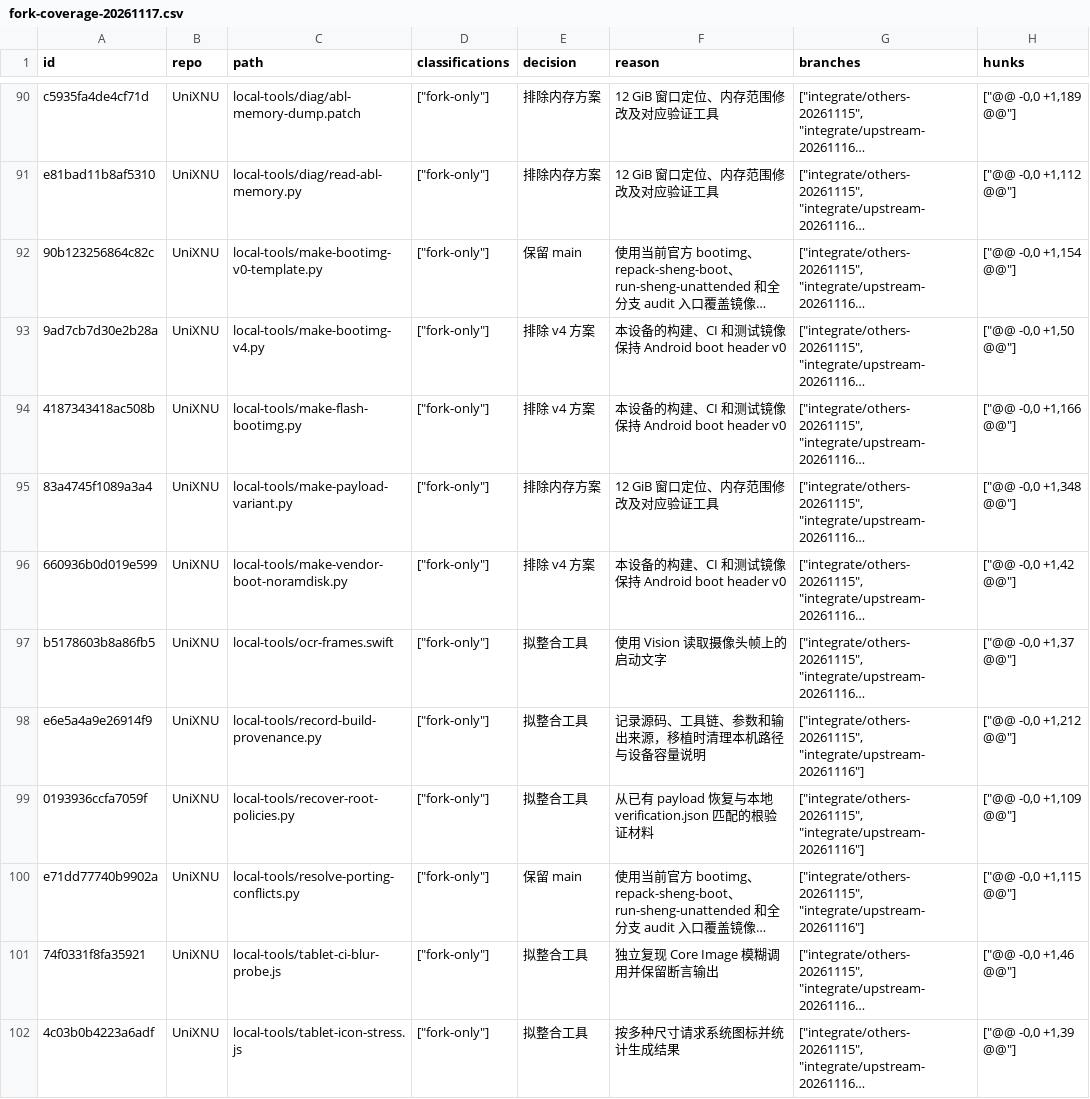
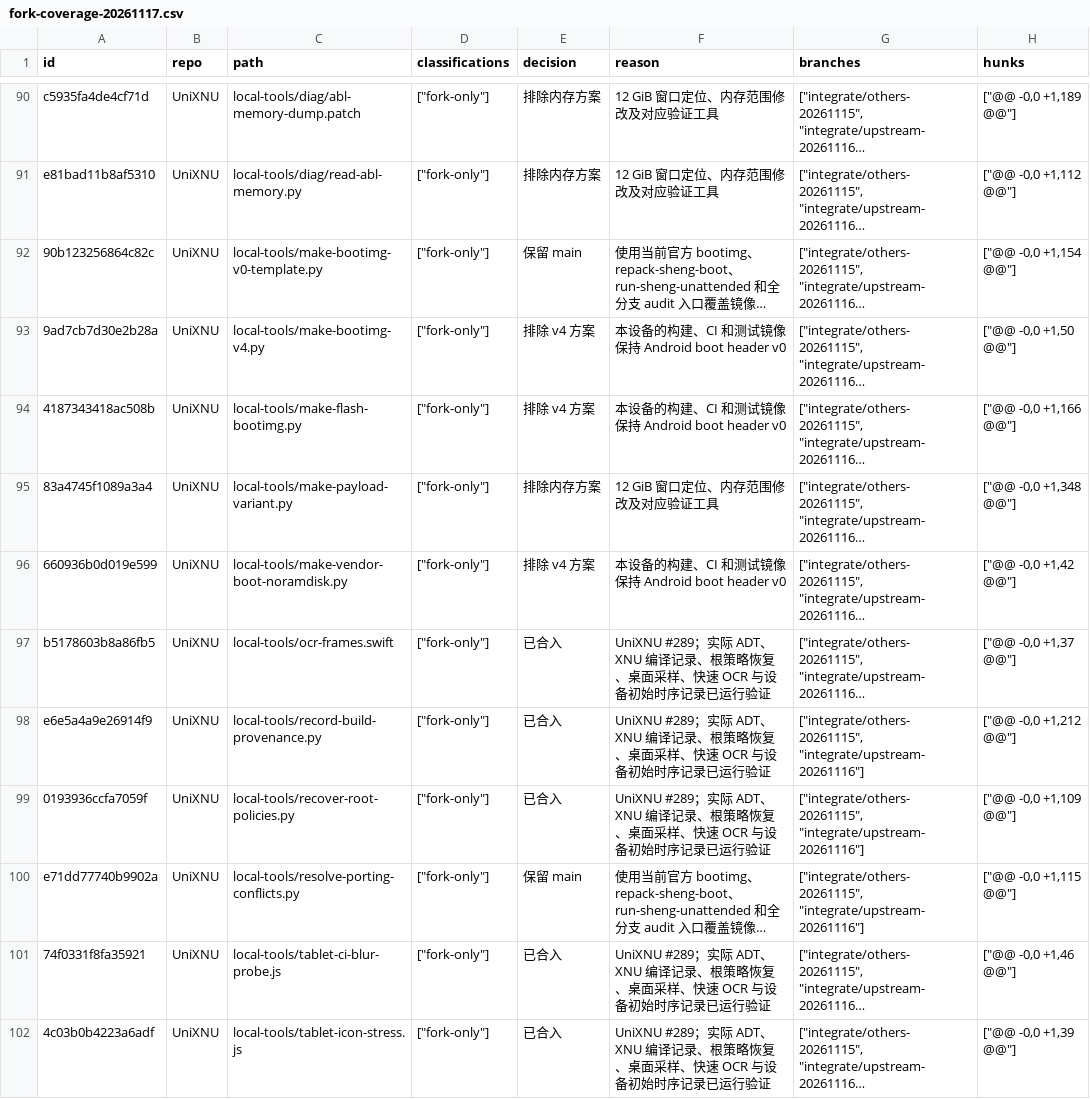
Before and after one commit to UniXNU/UniXNU, a CSV file: reports/fork-coverage-20261117.csv, drawn as a sheet; only a part is shown, gaps mark what is left out; long unchanged cells end in …; the diff covers the shown part only; the diff names each change by its address in the sheet, - before the commit and + after, or states it on an @@ line.

```diff
--- a/reports/fork-coverage-20261117.csv
+++ b/reports/fork-coverage-20261117.csv
-E97:E99 (decision): 拟整合工具
+E97:E99 (decision): 已合入
-F97 (reason): 使用 Vision 读取摄像头帧上的启动文字
+F97 (reason): UniXNU #289；实际 ADT、XNU 编译记录、根策略恢复、桌面采样、快速 OCR 与设备初始时序记录已运行验证
-F98 (reason): 记录源码、工具链、参数和输出来源，移植时清理本机路径与设备容量说明
+F98 (reason): UniXNU #289；实际 ADT、XNU 编译记录、根策略恢复、桌面采样、快速 OCR 与设备初始时序记录已运行验证
-F99 (reason): 从已有 payload 恢复与本地 verification.json 匹配的根验证材料
+F99 (reason): UniXNU #289；实际 ADT、XNU 编译记录、根策略恢复、桌面采样、快速 OCR 与设备初始时序记录已运行验证
-E101:E102 (decision): 拟整合工具
+E101:E102 (decision): 已合入
-F101 (reason): 独立复现 Core Image 模糊调用并保留断言输出
+F101 (reason): UniXNU #289；实际 ADT、XNU 编译记录、根策略恢复、桌面采样、快速 OCR 与设备初始时序记录已运行验证
-F102 (reason): 按多种尺寸请求系统图标并统计生成结果
+F102 (reason): UniXNU #289；实际 ADT、XNU 编译记录、根策略恢复、桌面采样、快速 OCR 与设备初始时序记录已运行验证
```
Also changed, not shown: 152 edited cells elsewhere in this file, 2 other files.
